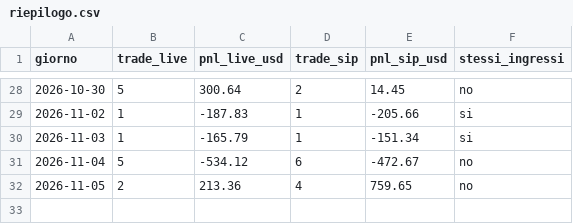
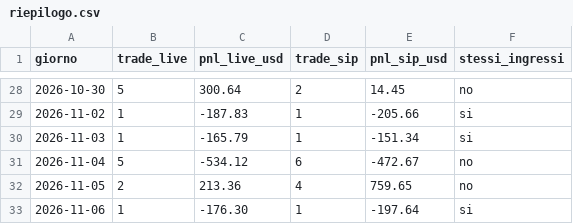
Before and after one commit to GabrieleSozio/AI-Trading, a CSV file: riepilogo.csv, drawn as a sheet; only a part is shown, gaps mark what is left out; the diff names each change by its address in the sheet, - before the commit and + after, or states it on an @@ line.

```diff
--- a/riepilogo.csv
+++ b/riepilogo.csv
+row 33: 2026-11-06 | 1 | -176.30 | 1 | -197.64 | si
```
Also changed, not shown: 3 other files.
